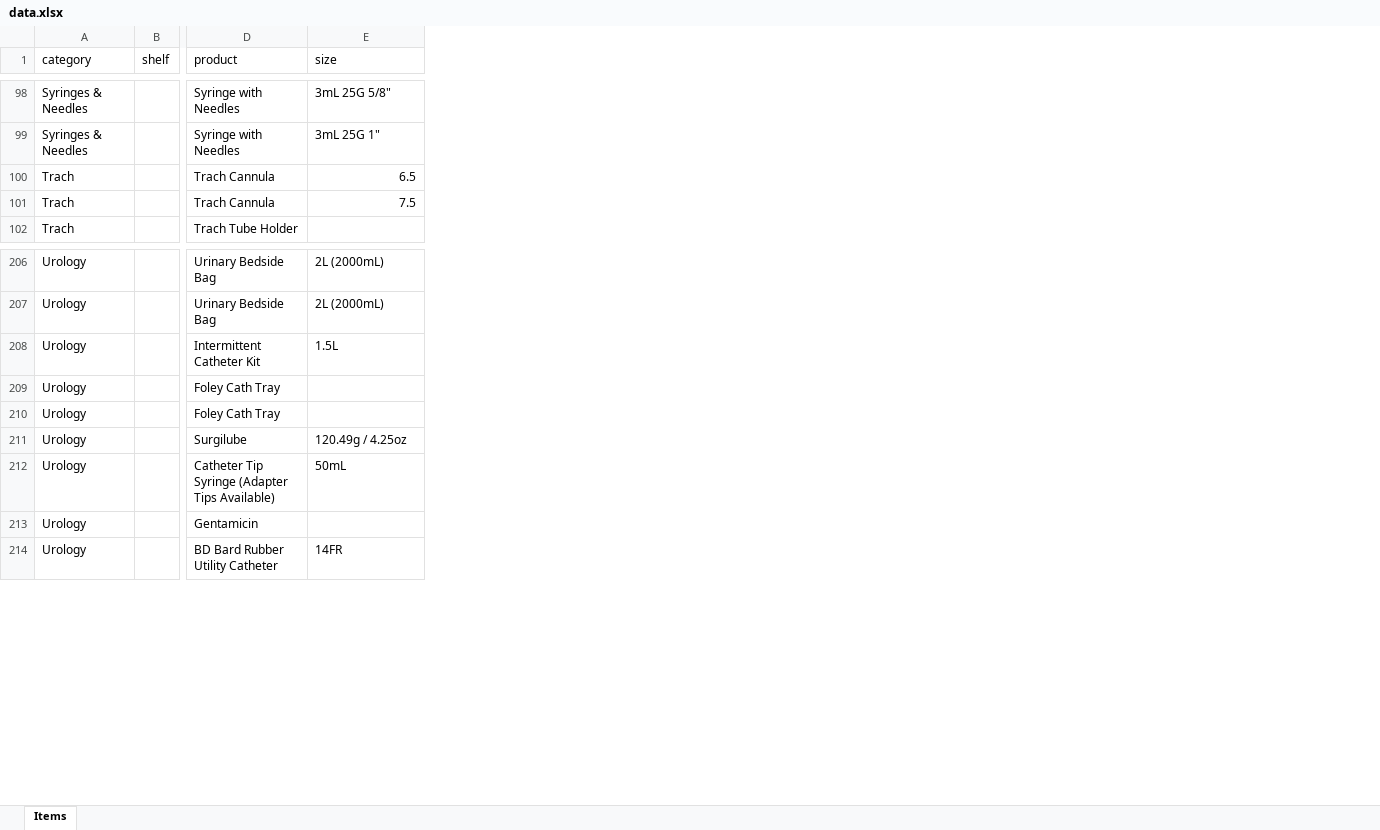
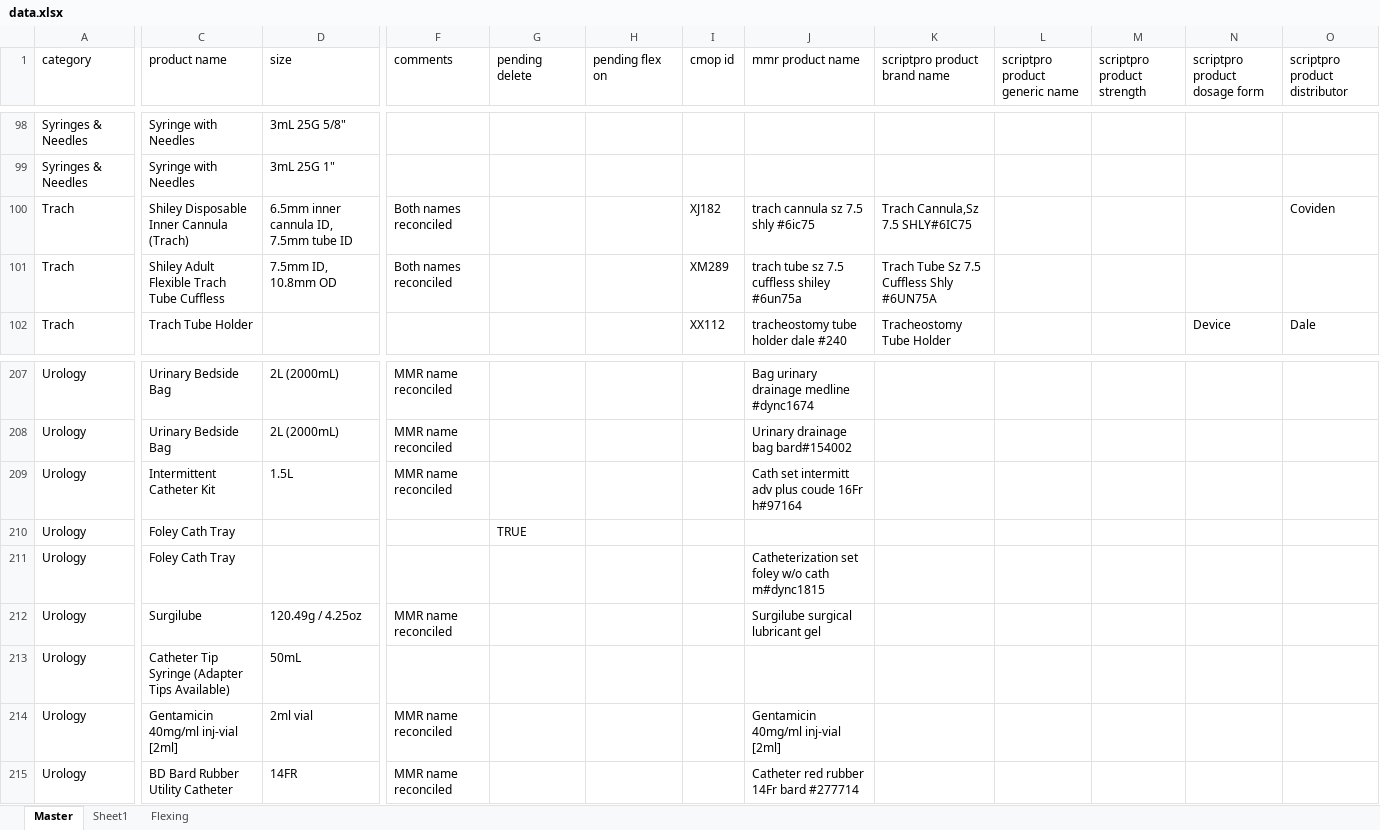
Before and after one commit to broncos-physic/op_supplies, an Excel workbook: data.xlsx, sheet Master, drawn as a sheet; only a part is shown, gaps mark what is left out; values as stored, in another font and other column widths than the file's, no cell formats; table styles not drawn; removed rows and columns are numbered as before the commit, all else as after; the diff covers the shown part only; the diff names each change by its address in the sheet, - before the commit and + after, or states it on an @@ line.

Commit message:
New xlsx format
Added MMR name and ScriptPro name and CMOP ID

```diff
--- a/data.xlsx (sheet Master)
+++ b/data.xlsx (sheet Master)
-sheet tab: Items
+sheet tab: Master
+sheet tab: Sheet1
+sheet tab: Flexing
-column B (shelf), empty
+column F (comments), rows 100-101: Both names reconciled | Both names reconciled; rows 207-215: MMR name reconciled | MMR name reconciled | MMR name reconciled |  |  | MMR name reconciled |  | MMR name reconciled | MMR name reconciled
+column G (pending delete), row 210: TRUE
+column H (pending flex on), empty
+column I (cmop id), rows 100-102: XJ182 | XM289 | XX112
+column J (mmr product name), rows 100-102: trach cannula sz 7.5 shly #6ic75 | trach tube sz 7.5 cuffless shiley #6un75a | tracheostomy tube holder dale #240; rows 207-215: Bag urinary drainage medline #dync1674 | Urinary drainage bag bard#154002 | Cath set intermitt adv plus coude 16Fr h#97164 |  | Catheterization set foley w/o cath m#dync1815 | Surgilube surgical lubricant gel |  | Gentamicin 40mg/ml inj-vial [2ml] | Catheter red rubber 14Fr bard #277714
+column K (scriptpro product brand name), rows 100-102: Trach Cannula,Sz 7.5 SHLY#6IC75 | Trach Tube Sz 7.5 Cuffless Shly #6UN75A | Tracheostomy Tube Holder
+column L (scriptpro product generic name), empty
+column M (scriptpro product strength), empty
+column N (scriptpro product dosage form), row 102: Device
+column O (scriptpro product distributor), rows 100-102: Coviden |  | Dale
-C1: product
+C1: product name
-C100 (product name): Trach Cannula
+C100 (product name): Shiley Disposable Inner Cannula (Trach)
-D100 (size): 6.5
+D100 (size): 6.5mm inner cannula ID, 7.5mm tube ID
-C101 (product name): Trach Cannula
+C101 (product name): Shiley Adult Flexible Trach Tube Cuffless
-D101 (size): 7.5
+D101 (size): 7.5mm ID, 10.8mm OD
-C214 (product name): Gentamicin
+C214 (product name): Gentamicin 40mg/ml inj-vial [2ml]
-D214 (size): (empty)
+D214 (size): 2ml vial
```
Also changed, not shown: 1 added row and 13 edited cells elsewhere in this sheet, cell formats.
